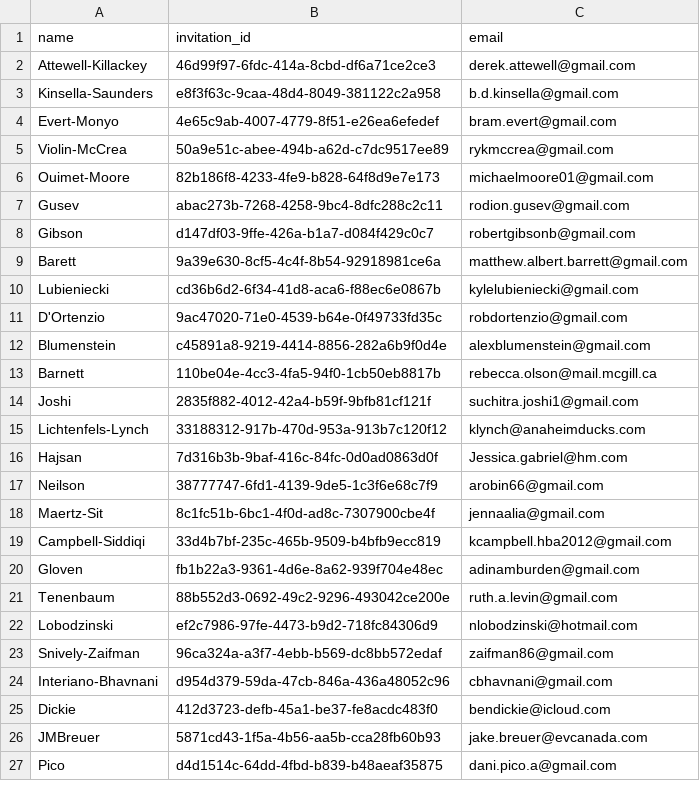
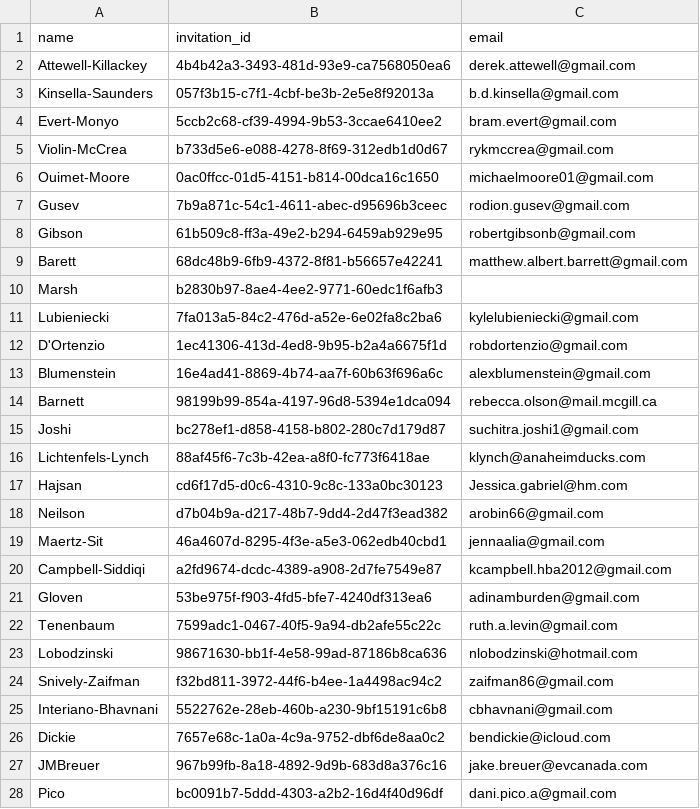
Before and after one commit to kingbd2/AbiBrianWeddingApp, a CSV file: data/party_data.csv, drawn as a sheet; only a part is shown; the diff covers the shown part only.

```diff
--- a/data/party_data.csv
+++ b/data/party_data.csv
@@ -1,27 +1,28 @@
 name,invitation_id,email
-Attewell-Killackey,46d99f97-6fdc-414a-8cbd-df6a71ce2ce3,derek.attewell@gmail.com
-Kinsella-Saunders,e8f3f63c-9caa-48d4-8049-381122c2a958,b.d.kinsella@gmail.com
-Evert-Monyo,4e65c9ab-4007-4779-8f51-e26ea6efedef,bram.evert@gmail.com
-Violin-McCrea,50a9e51c-abee-494b-a62d-c7dc9517ee89,rykmccrea@gmail.com
-Ouimet-Moore,82b186f8-4233-4fe9-b828-64f8d9e7e173,michaelmoore01@gmail.com
-Gusev,abac273b-7268-4258-9bc4-8dfc288c2c11,rodion.gusev@gmail.com
-Gibson,d147df03-9ffe-426a-b1a7-d084f429c0c7,robertgibsonb@gmail.com
-Barett,9a39e630-8cf5-4c4f-8b54-92918981ce6a,matthew.albert.barrett@gmail.com
-Lubieniecki,cd36b6d2-6f34-41d8-aca6-f88ec6e0867b,kylelubieniecki@gmail.com
-D'Ortenzio,9ac47020-71e0-4539-b64e-0f49733fd35c,robdortenzio@gmail.com
-Blumenstein,c45891a8-9219-4414-8856-282a6b9f0d4e,alexblumenstein@gmail.com
-Barnett,110be04e-4cc3-4fa5-94f0-1cb50eb8817b,rebecca.olson@mail.mcgill.ca
-Joshi,2835f882-4012-42a4-b59f-9bfb81cf121f,suchitra.joshi1@gmail.com
-Lichtenfels-Lynch,33188312-917b-470d-953a-913b7c120f12,klynch@anaheimducks.com
-Hajsan,7d316b3b-9baf-416c-84fc-0d0ad0863d0f,Jessica.gabriel@hm.com
-Neilson,38777747-6fd1-4139-9de5-1c3f6e68c7f9,arobin66@gmail.com
-Maertz-Sit,8c1fc51b-6bc1-4f0d-ad8c-7307900cbe4f,jennaalia@gmail.com
-Campbell-Siddiqi,33d4b7bf-235c-465b-9509-b4bfb9ecc819,kcampbell.hba2012@gmail.com
-Gloven,fb1b22a3-9361-4d6e-8a62-939f704e48ec,adinamburden@gmail.com
-Tenenbaum,88b552d3-0692-49c2-9296-493042ce200e,ruth.a.levin@gmail.com
-Lobodzinski,ef2c7986-97fe-4473-b9d2-718fc84306d9,nlobodzinski@hotmail.com
-Snively-Zaifman,96ca324a-a3f7-4ebb-b569-dc8bb572edaf,zaifman86@gmail.com
-Interiano-Bhavnani,d954d379-59da-47cb-846a-436a48052c96,cbhavnani@gmail.com
-Dickie,412d3723-defb-45a1-be37-fe8acdc483f0,bendickie@icloud.com
-JMBreuer,5871cd43-1f5a-4b56-aa5b-cca28fb60b93,jake.breuer@evcanada.com
-Pico,d4d1514c-64dd-4fbd-b839-b48aeaf35875,dani.pico.a@gmail.com
+Attewell-Killackey,4b4b42a3-3493-481d-93e9-ca7568050ea6,derek.attewell@gmail.com
+Kinsella-Saunders,057f3b15-c7f1-4cbf-be3b-2e5e8f92013a,b.d.kinsella@gmail.com
+Evert-Monyo,5ccb2c68-cf39-4994-9b53-3ccae6410ee2,bram.evert@gmail.com
+Violin-McCrea,b733d5e6-e088-4278-8f69-312edb1d0d67,rykmccrea@gmail.com
+Ouimet-Moore,0ac0ffcc-01d5-4151-b814-00dca16c1650,michaelmoore01@gmail.com
+Gusev,7b9a871c-54c1-4611-abec-d95696b3ceec,rodion.gusev@gmail.com
+Gibson,61b509c8-ff3a-49e2-b294-6459ab929e95,robertgibsonb@gmail.com
+Barett,68dc48b9-6fb9-4372-8f81-b56657e42241,matthew.albert.barrett@gmail.com
+Marsh,b2830b97-8ae4-4ee2-9771-60edc1f6afb3,
+Lubieniecki,7fa013a5-84c2-476d-a52e-6e02fa8c2ba6,kylelubieniecki@gmail.com
+D'Ortenzio,1ec41306-413d-4ed8-9b95-b2a4a6675f1d,robdortenzio@gmail.com
+Blumenstein,16e4ad41-8869-4b74-aa7f-60b63f696a6c,alexblumenstein@gmail.com
+Barnett,98199b99-854a-4197-96d8-5394e1dca094,rebecca.olson@mail.mcgill.ca
+Joshi,bc278ef1-d858-4158-b802-280c7d179d87,suchitra.joshi1@gmail.com
+Lichtenfels-Lynch,88af45f6-7c3b-42ea-a8f0-fc773f6418ae,klynch@anaheimducks.com
+Hajsan,cd6f17d5-d0c6-4310-9c8c-133a0bc30123,Jessica.gabriel@hm.com
+Neilson,d7b04b9a-d217-48b7-9dd4-2d47f3ead382,arobin66@gmail.com
+Maertz-Sit,46a4607d-8295-4f3e-a5e3-062edb40cbd1,jennaalia@gmail.com
+Campbell-Siddiqi,a2fd9674-dcdc-4389-a908-2d7fe7549e87,kcampbell.hba2012@gmail.com
+Gloven,53be975f-f903-4fd5-bfe7-4240df313ea6,adinamburden@gmail.com
+Tenenbaum,7599adc1-0467-40f5-9a94-db2afe55c22c,ruth.a.levin@gmail.com
+Lobodzinski,98671630-bb1f-4e58-99ad-87186b8ca636,nlobodzinski@hotmail.com
+Snively-Zaifman,f32bd811-3972-44f6-b4ee-1a4498ac94c2,zaifman86@gmail.com
+Interiano-Bhavnani,5522762e-28eb-460b-a230-9bf15191c6b8,cbhavnani@gmail.com
+Dickie,7657e68c-1a0a-4c9a-9752-dbf6de8aa0c2,bendickie@icloud.com
+JMBreuer,967b99fb-8a18-4892-9d9b-683d8a376c16,jake.breuer@evcanada.com
+Pico,bc0091b7-5ddd-4303-a2b2-16d4f40d96df,dani.pico.a@gmail.com
```
Also changed, not shown: 71 edited cells elsewhere in this file, data/guest_data.csv, 23 other files.
